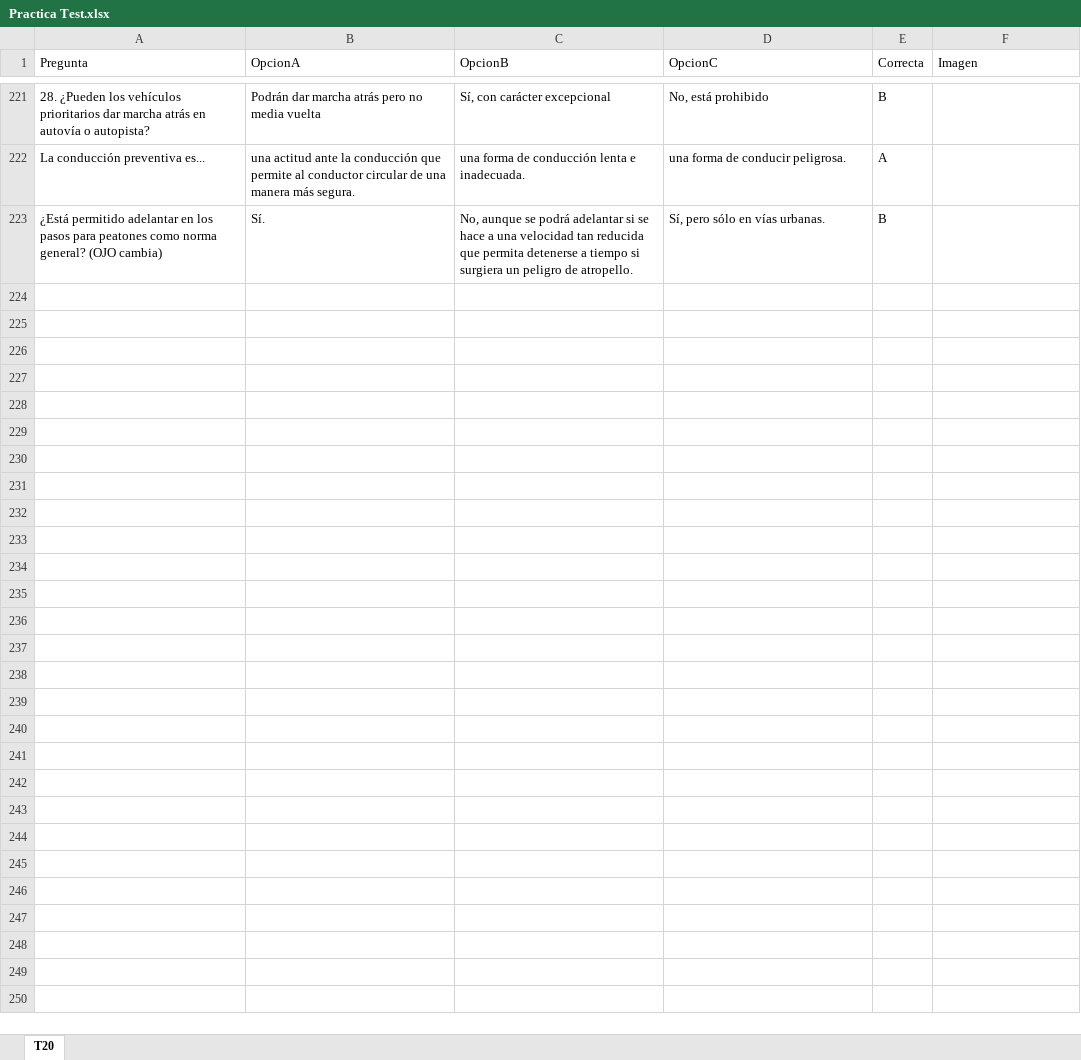
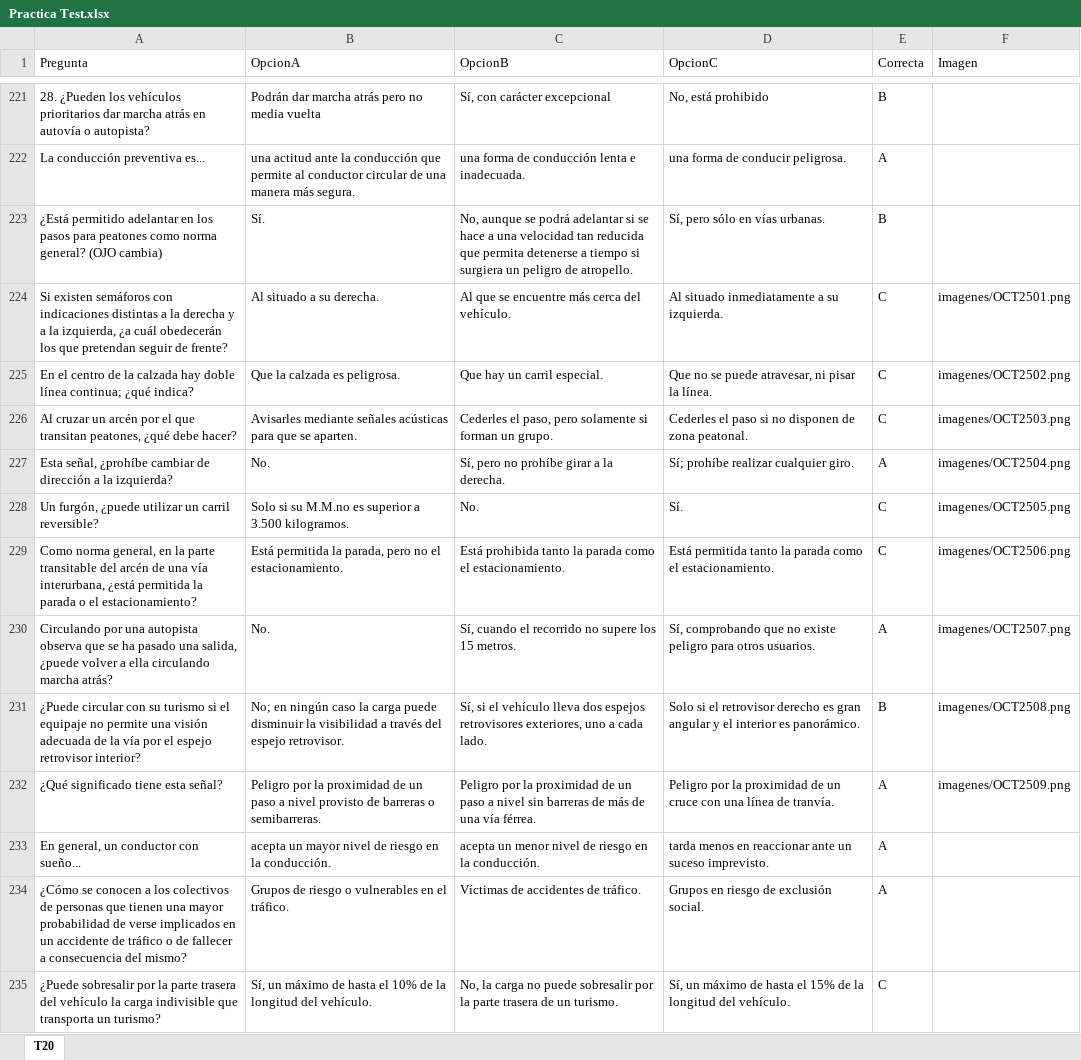
Before and after one commit to Yorchip/AUTOESCUELA, an Excel workbook: datos/Practica Test.xlsx, sheet T20, drawn as a sheet; only a part is shown, gaps mark what is left out; values as stored, in another font and other column widths than the file's, no borders; the diff covers the shown part only; the diff names each change by its address in the sheet, - before the commit and + after, or states it on an @@ line.

Commit message:
Add files via upload

```diff
--- a/datos/Practica Test.xlsx (sheet T20)
+++ b/datos/Practica Test.xlsx (sheet T20)
+row 224: Si existen semáforos con indicaciones distintas a la derecha y a la izquierda, ¿a cuál obedecerán los que pretendan seguir de frente? | Al situado a su derecha. | Al que se encuentre más cerca del vehículo. | Al situado inmediatamente a su izquierda. | C | imagenes/OCT2501.png
+row 225: En el centro de la calzada hay doble línea continua; ¿qué indica? | Que la calzada es peligrosa. | Que hay un carril especial. | Que no se puede atravesar, ni pisar la línea. | C | imagenes/OCT2502.png
+row 226: Al cruzar un arcén por el que transitan peatones, ¿qué debe hacer? | Avisarles mediante señales acústicas para que se aparten. | Cederles el paso, pero solamente si forman un grupo. | Cederles el paso si no disponen de zona peatonal. | C | imagenes/OCT2503.png
+row 227: Esta señal, ¿prohíbe cambiar de dirección a la izquierda? | No. | Sí, pero no prohíbe girar a la derecha. | Sí; prohíbe realizar cualquier giro. | A | imagenes/OCT2504.png
+row 228: Un furgón, ¿puede utilizar un carril reversible? | Solo si su M.M.no es superior a 3.500 kilogramos. | No. | Sí. | C | imagenes/OCT2505.png
+row 229: Como norma general, en la parte transitable del arcén de una vía interurbana, ¿está permitida la parada o el estacionamiento? | Está permitida la parada, pero no el estacionamiento. | Está prohibida tanto la parada como el estacionamiento. | Está permitida tanto la parada como el estacionamiento. | C | imagenes/OCT2506.png
+row 230: Circulando por una autopista observa que se ha pasado una salida, ¿puede volver a ella circulando marcha atrás? | No. | Sí, cuando el recorrido no supere los 15 metros. | Sí, comprobando que no existe peligro para otros usuarios. | A | imagenes/OCT2507.png
+row 231: ¿Puede circular con su turismo si el equipaje no permite una visión adecuada de la vía por el espejo retrovisor interior? | No; en ningún caso la carga puede disminuir la visibilidad a través del espejo retrovisor. | Sí, si el vehículo lleva dos espejos retrovisores exteriores, uno a cada lado. | Solo si el retrovisor derecho es gran angular y el interior es panorámico. | B | imagenes/OCT2508.png
+row 232: ¿Qué significado tiene esta señal? | Peligro por la proximidad de un paso a nivel provisto de barreras o semibarreras. | Peligro por la proximidad de un paso a nivel sin barreras de más de una vía férrea. | Peligro por la proximidad de un cruce con una línea de tranvía. | A | imagenes/OCT2509.png
+row 233: En general, un conductor con sueño... | acepta un mayor nivel de riesgo en la conducción. | acepta un menor nivel de riesgo en la conducción. | tarda menos en reaccionar ante un suceso imprevisto. | A
+row 234: ¿Cómo se conocen a los colectivos de personas que tienen una mayor probabilidad de verse implicados en un accidente de tráfico o de fallecer a consecuencia del mismo? | Grupos de riesgo o vulnerables en el tráfico. | Víctimas de accidentes de tráfico. | Grupos en riesgo de exclusión social. | A
+row 235: ¿Puede sobresalir por la parte trasera del vehículo la carga indivisible que transporta un turismo? | Sí, un máximo de hasta el 10% de la longitud del vehículo. | No, la carga no puede sobresalir por la parte trasera de un turismo. | Sí, un máximo de hasta el 15% de la longitud del vehículo. | C
```
Also changed, not shown: 11 added rows elsewhere in this sheet.
